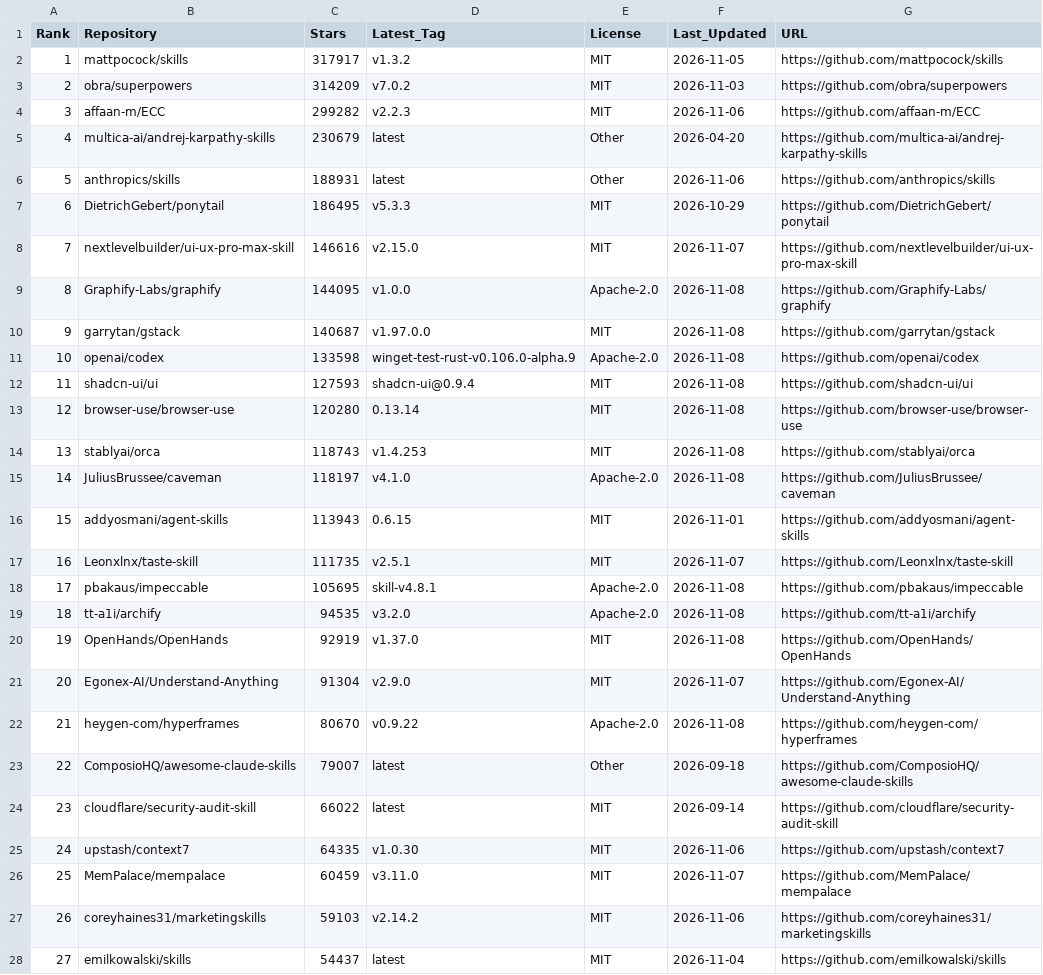
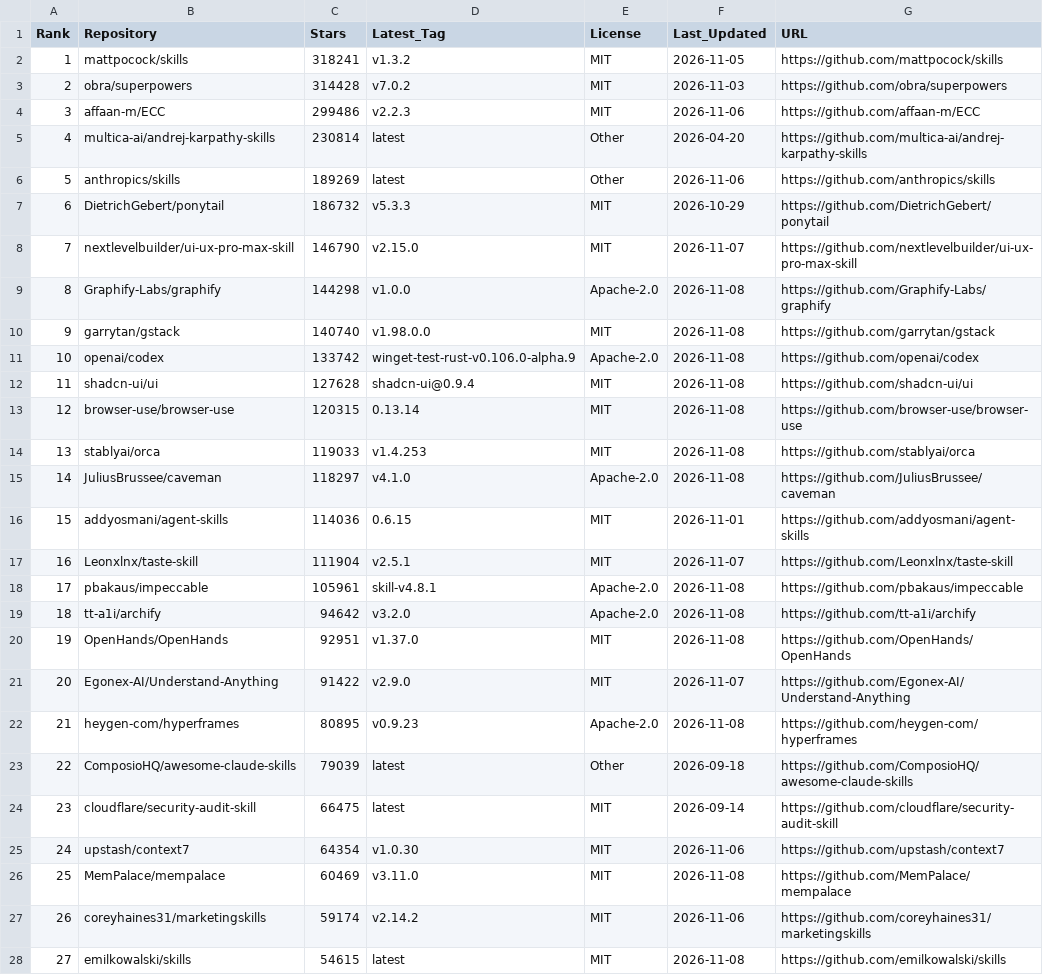
Before and after one commit to Nownitya/Ai-Models-List, a CSV file: data/live-stats.csv, drawn as a sheet; only a part is shown; the diff covers the shown part only.

```diff
--- a/data/live-stats.csv
+++ b/data/live-stats.csv
@@ -1,28 +1,28 @@
 Rank,Repository,Stars,Latest_Tag,License,Last_Updated,URL
-1,mattpocock/skills,317917,v1.3.2,MIT,2026-11-05,https://github.com/mattpocock/skills
-2,obra/superpowers,314209,v7.0.2,MIT,2026-11-03,https://github.com/obra/superpowers
-3,affaan-m/ECC,299282,v2.2.3,MIT,2026-11-06,https://github.com/affaan-m/ECC
-4,multica-ai/andrej-karpathy-skills,230679,latest,Other,2026-04-20,https://github.com/multica-ai/andrej-karpathy-skills
-5,anthropics/skills,188931,latest,Other,2026-11-06,https://github.com/anthropics/skills
-6,DietrichGebert/ponytail,186495,v5.3.3,MIT,2026-10-29,https://github.com/DietrichGebert/ponytail
-7,nextlevelbuilder/ui-ux-pro-max-skill,146616,v2.15.0,MIT,2026-11-07,https://github.com/nextlevelbuilder/ui-ux-pro-max-skill
-8,Graphify-Labs/graphify,144095,v1.0.0,Apache-2.0,2026-11-08,https://github.com/Graphify-Labs/graphify
-9,garrytan/gstack,140687,v1.97.0.0,MIT,2026-11-08,https://github.com/garrytan/gstack
-10,openai/codex,133598,winget-test-rust-v0.106.0-alpha.9,Apache-2.0,2026-11-08,https://github.com/openai/codex
-11,shadcn-ui/ui,127593,shadcn-ui@0.9.4,MIT,2026-11-08,https://github.com/shadcn-ui/ui
-12,browser-use/browser-use,120280,0.13.14,MIT,2026-11-08,https://github.com/browser-use/browser-use
-13,stablyai/orca,118743,v1.4.253,MIT,2026-11-08,https://github.com/stablyai/orca
-14,JuliusBrussee/caveman,118197,v4.1.0,Apache-2.0,2026-11-08,https://github.com/JuliusBrussee/caveman
-15,addyosmani/agent-skills,113943,0.6.15,MIT,2026-11-01,https://github.com/addyosmani/agent-skills
-16,Leonxlnx/taste-skill,111735,v2.5.1,MIT,2026-11-07,https://github.com/Leonxlnx/taste-skill
-17,pbakaus/impeccable,105695,skill-v4.8.1,Apache-2.0,2026-11-08,https://github.com/pbakaus/impeccable
-18,tt-a1i/archify,94535,v3.2.0,Apache-2.0,2026-11-08,https://github.com/tt-a1i/archify
-19,OpenHands/OpenHands,92919,v1.37.0,MIT,2026-11-08,https://github.com/OpenHands/OpenHands
-20,Egonex-AI/Understand-Anything,91304,v2.9.0,MIT,2026-11-07,https://github.com/Egonex-AI/Understand-Anything
-21,heygen-com/hyperframes,80670,v0.9.22,Apache-2.0,2026-11-08,https://github.com/heygen-com/hyperframes
-22,ComposioHQ/awesome-claude-skills,79007,latest,Other,2026-09-18,https://github.com/ComposioHQ/awesome-claude-skills
-23,cloudflare/security-audit-skill,66022,latest,MIT,2026-09-14,https://github.com/cloudflare/security-audit-skill
-24,upstash/context7,64335,v1.0.30,MIT,2026-11-06,https://github.com/upstash/context7
-25,MemPalace/mempalace,60459,v3.11.0,MIT,2026-11-07,https://github.com/MemPalace/mempalace
-26,coreyhaines31/marketingskills,59103,v2.14.2,MIT,2026-11-06,https://github.com/coreyhaines31/marketingskills
-27,emilkowalski/skills,54437,latest,MIT,2026-11-04,https://github.com/emilkowalski/skills
+1,mattpocock/skills,318241,v1.3.2,MIT,2026-11-05,https://github.com/mattpocock/skills
+2,obra/superpowers,314428,v7.0.2,MIT,2026-11-03,https://github.com/obra/superpowers
+3,affaan-m/ECC,299486,v2.2.3,MIT,2026-11-06,https://github.com/affaan-m/ECC
+4,multica-ai/andrej-karpathy-skills,230814,latest,Other,2026-04-20,https://github.com/multica-ai/andrej-karpathy-skills
+5,anthropics/skills,189269,latest,Other,2026-11-06,https://github.com/anthropics/skills
+6,DietrichGebert/ponytail,186732,v5.3.3,MIT,2026-10-29,https://github.com/DietrichGebert/ponytail
+7,nextlevelbuilder/ui-ux-pro-max-skill,146790,v2.15.0,MIT,2026-11-07,https://github.com/nextlevelbuilder/ui-ux-pro-max-skill
+8,Graphify-Labs/graphify,144298,v1.0.0,Apache-2.0,2026-11-08,https://github.com/Graphify-Labs/graphify
+9,garrytan/gstack,140740,v1.98.0.0,MIT,2026-11-08,https://github.com/garrytan/gstack
+10,openai/codex,133742,winget-test-rust-v0.106.0-alpha.9,Apache-2.0,2026-11-08,https://github.com/openai/codex
+11,shadcn-ui/ui,127628,shadcn-ui@0.9.4,MIT,2026-11-08,https://github.com/shadcn-ui/ui
+12,browser-use/browser-use,120315,0.13.14,MIT,2026-11-08,https://github.com/browser-use/browser-use
+13,stablyai/orca,119033,v1.4.253,MIT,2026-11-08,https://github.com/stablyai/orca
+14,JuliusBrussee/caveman,118297,v4.1.0,Apache-2.0,2026-11-08,https://github.com/JuliusBrussee/caveman
+15,addyosmani/agent-skills,114036,0.6.15,MIT,2026-11-01,https://github.com/addyosmani/agent-skills
+16,Leonxlnx/taste-skill,111904,v2.5.1,MIT,2026-11-07,https://github.com/Leonxlnx/taste-skill
+17,pbakaus/impeccable,105961,skill-v4.8.1,Apache-2.0,2026-11-08,https://github.com/pbakaus/impeccable
+18,tt-a1i/archify,94642,v3.2.0,Apache-2.0,2026-11-08,https://github.com/tt-a1i/archify
+19,OpenHands/OpenHands,92951,v1.37.0,MIT,2026-11-08,https://github.com/OpenHands/OpenHands
+20,Egonex-AI/Understand-Anything,91422,v2.9.0,MIT,2026-11-07,https://github.com/Egonex-AI/Understand-Anything
+21,heygen-com/hyperframes,80895,v0.9.23,Apache-2.0,2026-11-08,https://github.com/heygen-com/hyperframes
+22,ComposioHQ/awesome-claude-skills,79039,latest,Other,2026-09-18,https://github.com/ComposioHQ/awesome-claude-skills
+23,cloudflare/security-audit-skill,66475,latest,MIT,2026-09-14,https://github.com/cloudflare/security-audit-skill
+24,upstash/context7,64354,v1.0.30,MIT,2026-11-06,https://github.com/upstash/context7
+25,MemPalace/mempalace,60469,v3.11.0,MIT,2026-11-08,https://github.com/MemPalace/mempalace
+26,coreyhaines31/marketingskills,59174,v2.14.2,MIT,2026-11-06,https://github.com/coreyhaines31/marketingskills
+27,emilkowalski/skills,54615,latest,MIT,2026-11-08,https://github.com/emilkowalski/skills
```
Also changed, not shown: 70 edited cells elsewhere in this file, 2 other files.
